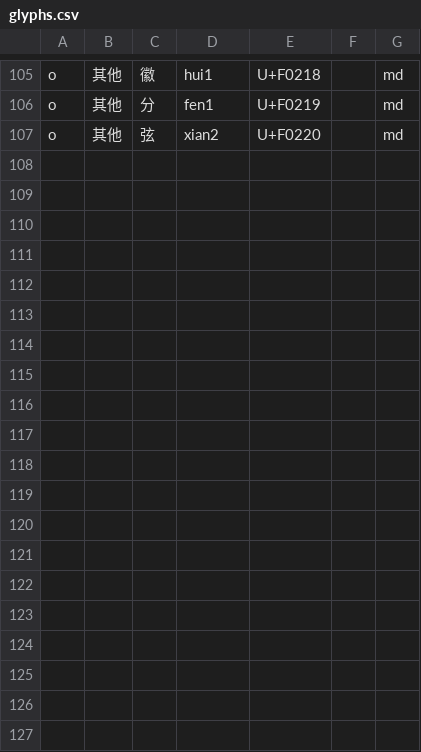
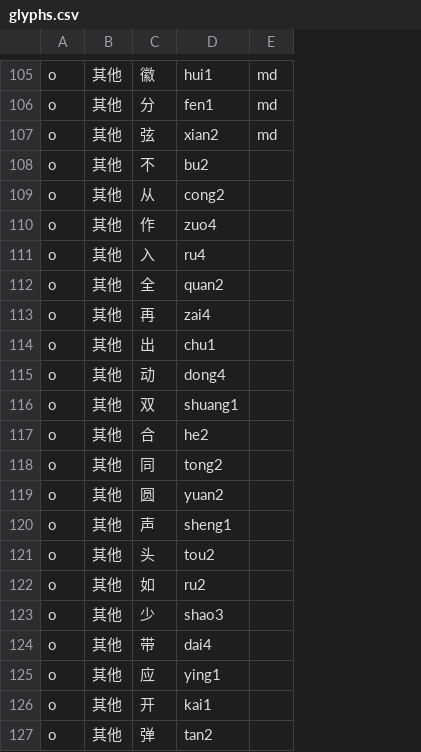
Before and after one commit to alephpi/jianzipu, a CSV file: data/glyphs.csv, drawn as a sheet; only a part is shown, gaps mark what is left out; removed rows and columns are numbered as before the commit, all else as after; the diff covers the shown part only; the diff names each change by its address in the sheet, - before the commit and + after, or states it on an @@ line.

```diff
--- a/data/glyphs.csv
+++ b/data/glyphs.csv
-column E, rows 105-107: U+F0218 | U+F0219 | U+F0220
-column F, empty
+row 108: o | 其他 | 不 | bu2
+row 109: o | 其他 | 从 | cong2
+row 110: o | 其他 | 作 | zuo4
+row 111: o | 其他 | 入 | ru4
+row 112: o | 其他 | 全 | quan2
+row 113: o | 其他 | 再 | zai4
+row 114: o | 其他 | 出 | chu1
+row 115: o | 其他 | 动 | dong4
+row 116: o | 其他 | 双 | shuang1
+row 117: o | 其他 | 合 | he2
+row 118: o | 其他 | 同 | tong2
+row 119: o | 其他 | 圆 | yuan2
+row 120: o | 其他 | 声 | sheng1
+row 121: o | 其他 | 头 | tou2
+row 122: o | 其他 | 如 | ru2
+row 123: o | 其他 | 少 | shao3
+row 124: o | 其他 | 带 | dai4
+row 125: o | 其他 | 应 | ying1
+row 126: o | 其他 | 开 | kai1
+row 127: o | 其他 | 弹 | tan2
```
Also changed, not shown: 18 added rows and 8 edited cells elsewhere in this file, data/encoding.csv, 10 other files.
